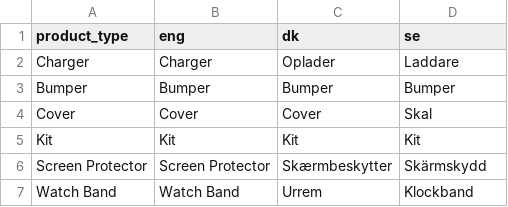
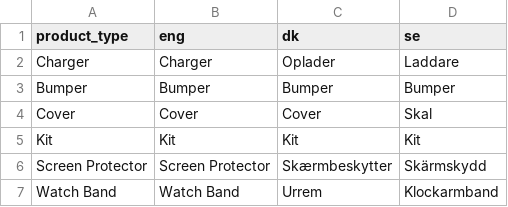
Before and after one commit to Kapack/FromMagentoToMatrixify, a CSV file: src/db/csv/attributes/product_types.csv, drawn as a sheet.

```diff
--- a/src/db/csv/attributes/product_types.csv
+++ b/src/db/csv/attributes/product_types.csv
@@ -6,2 +6,2 @@ Kit;Kit;Kit;Kit
 Screen Protector;Screen Protector;Skærmbeskytter;Skärmskydd
-Watch Band;Watch Band;Urrem;Klockband
+Watch Band;Watch Band;Urrem;Klockarmband
```
Also changed, not shown: src/db/csv/attributes/colors.csv, src/db/csv/attributes/materials.csv, 35 other files.
